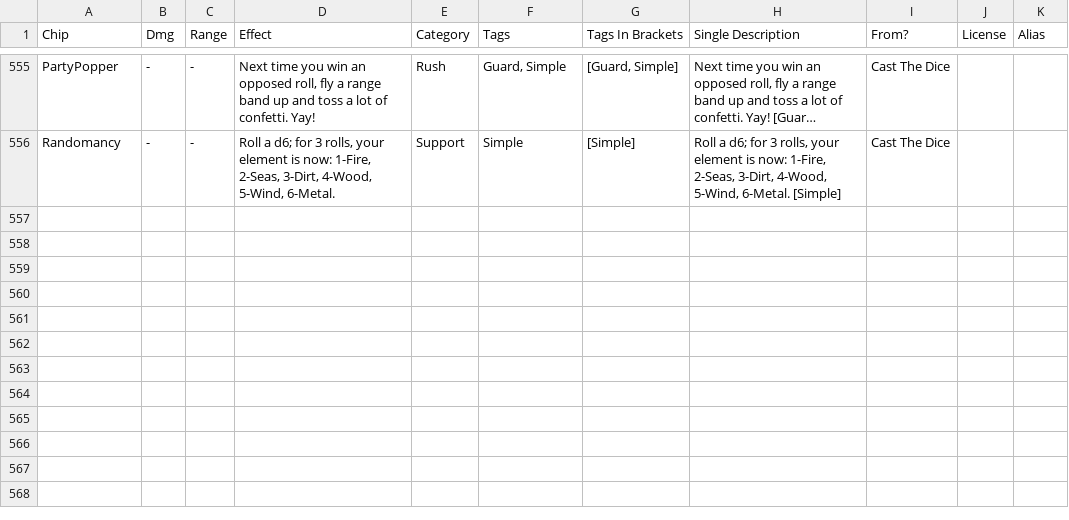
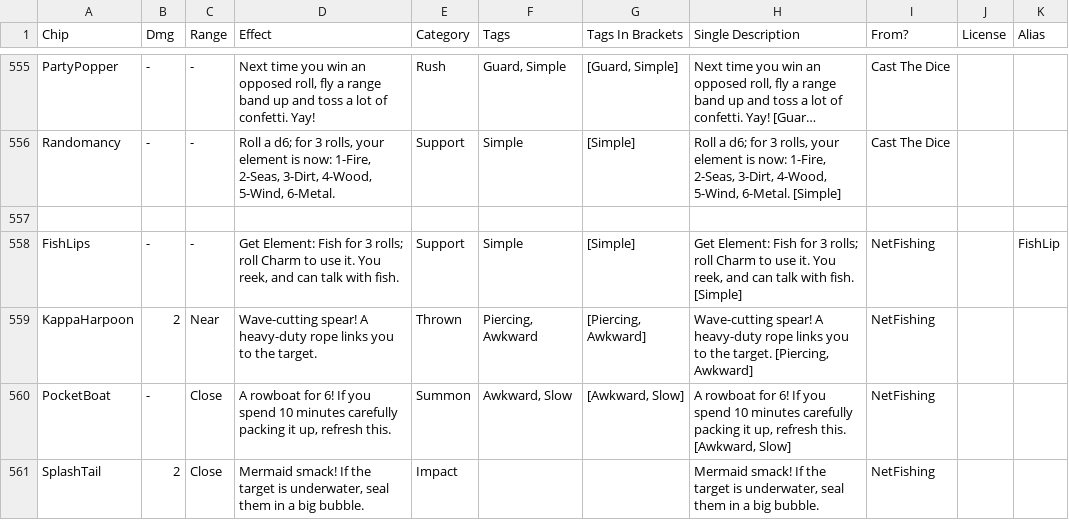
Before and after one commit to gskbladez/PROGBOT_CODE_DUMP, a TSV file: tables/chipdata.tsv, drawn as a sheet; only a part is shown, gaps mark what is left out; long unchanged cells end in …; the diff names each change by its address in the sheet, - before the commit and + after, or states it on an @@ line.

Commit message:
- fixed the contaminated data in nf_fishdata - fishpoll - added new chips - tags for fish are now uniquely marked when using /tag

```diff
--- a/tables/chipdata.tsv
+++ b/tables/chipdata.tsv
+row 557: (empty)
+row 558: FishLips | - | - | Get Element: Fish for 3 rolls; roll Charm to use it. You reek, and can talk with fish. | Support | Simple | [Simple] | Get Element: Fish for 3 rolls; roll Charm to use it. You reek, and can talk with fish. [Simple] | NetFishing |  | FishLip
+row 559: KappaHarpoon | 2 | Near | Wave-cutting spear! A heavy-duty rope links you to the target. | Thrown | Piercing, Awkward | [Piercing, Awkward] | Wave-cutting spear! A heavy-duty rope links you to the target. [Piercing, Awkward] | NetFishing
+row 560: PocketBoat | - | Close | A rowboat for 6! If you spend 10 minutes carefully packing it up, refresh this. | Summon | Awkward, Slow | [Awkward, Slow] | A rowboat for 6! If you spend 10 minutes carefully packing it up, refresh this. [Awkward, Slow] | NetFishing
+row 561: SplashTail | 2 | Close | Mermaid smack! If the target is underwater, seal them in a big bubble. | Impact |  |  | Mermaid smack! If the target is underwater, seal them in a big bubble. | NetFishing
```
Also changed, not shown: tables/commands.tsv, tables/nf_fishdata.tsv, 2 other files.
